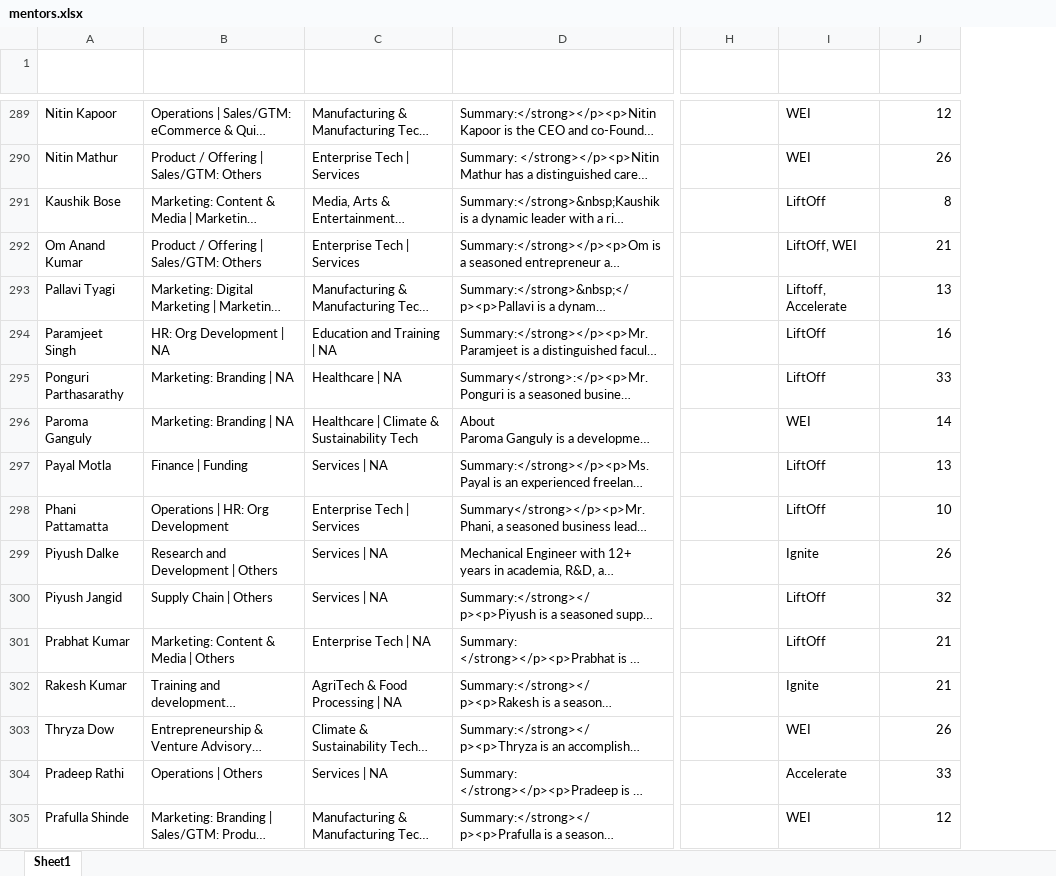
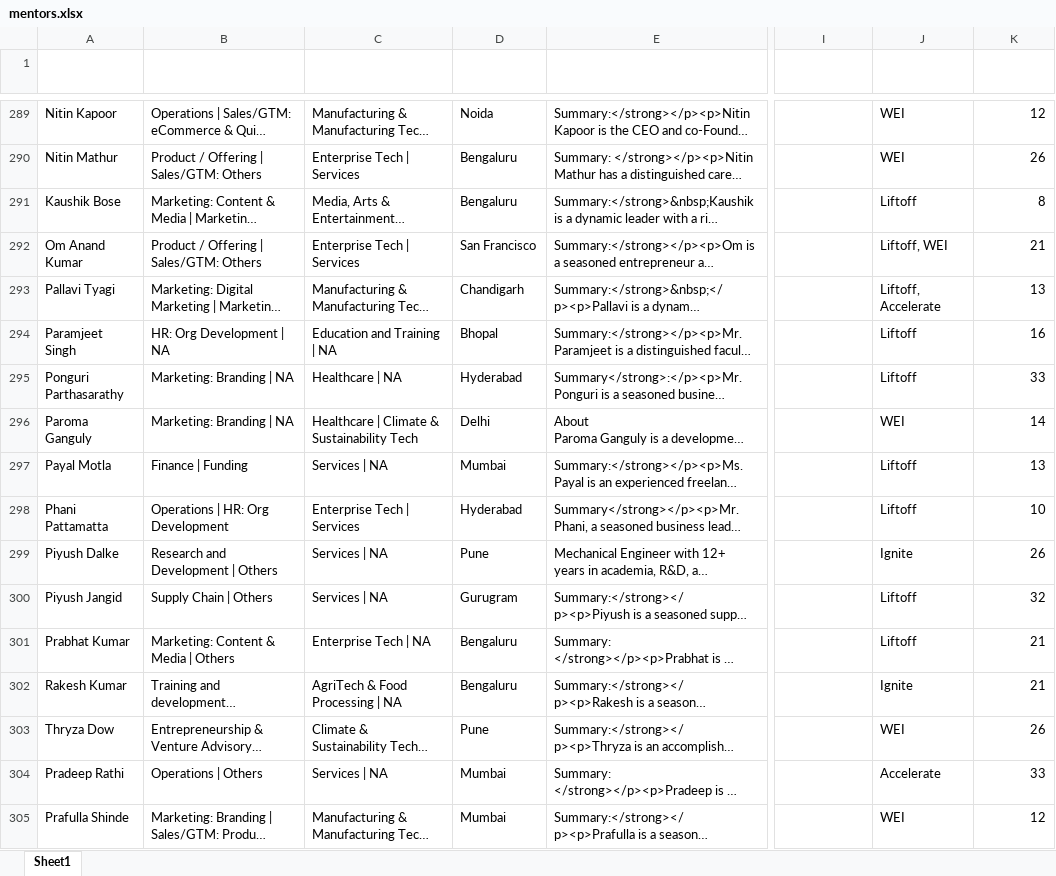
Before and after one commit to meenusaun/mentor-search-ai, an Excel workbook: mentors.xlsx, sheet Sheet1, drawn as a sheet; only a part is shown, gaps mark what is left out; long unchanged cells end in …; values as stored, in another font and other column widths than the file's, no borders; table styles not drawn; addresses are those after the commit; the diff covers the shown part only; the diff names each change by its address in the sheet, - before the commit and + after, or states it on an @@ line.

Commit message:
Add files via upload

```diff
--- a/mentors.xlsx (sheet Sheet1)
+++ b/mentors.xlsx (sheet Sheet1)
+column D (Location), rows 289-305: Noida | Bengaluru | Bengaluru | San Francisco | Chandigarh | Bhopal | Hyderabad | Delhi | Mumbai | Hyderabad | Pune | Gurugram | Bengaluru | Bengaluru | Pune | Mumbai | Mumbai
-J291 (Program): LiftOff
+J291 (Program): Liftoff
-J292 (Program): LiftOff, WEI
+J292 (Program): Liftoff, WEI
-J294:J295 (Program): LiftOff
+J294:J295 (Program): Liftoff
-J297:J298 (Program): LiftOff
+J297:J298 (Program): Liftoff
-J300:J301 (Program): LiftOff
+J300:J301 (Program): Liftoff
```
Also changed, not shown: 156 edited cells elsewhere in this sheet.
